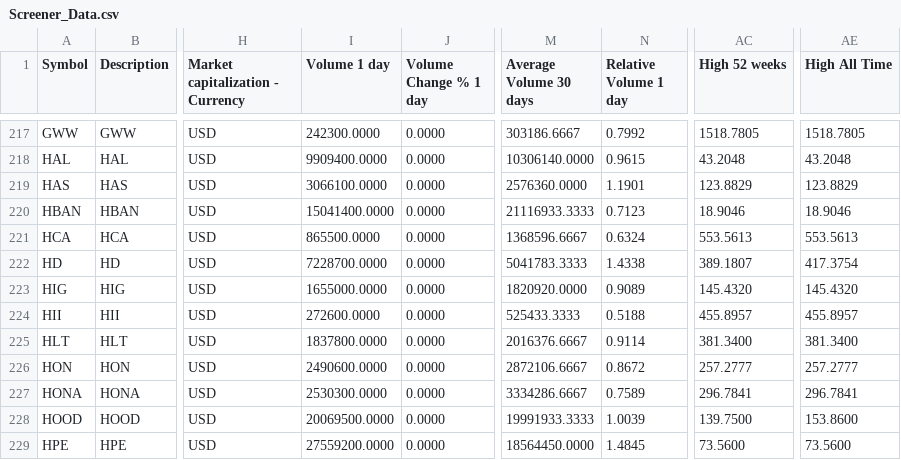
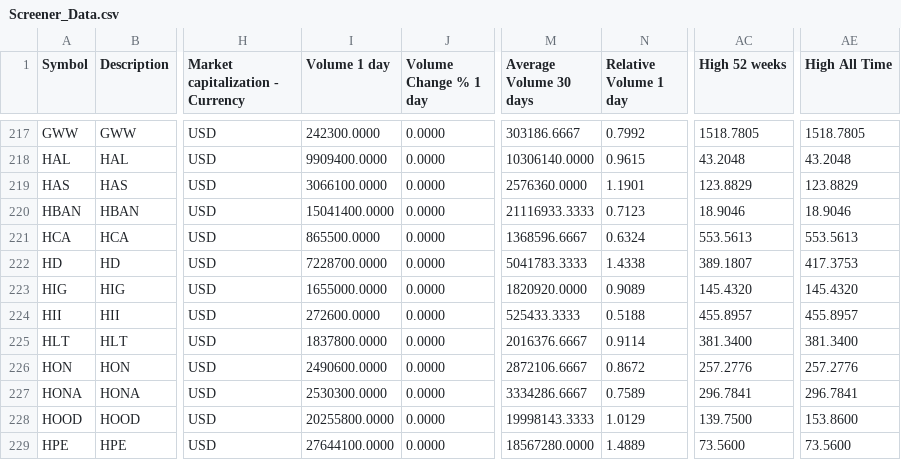
Before and after one commit to ProjektCJ/RS-Scanner, a CSV file: Data/Screener_Data.csv, drawn as a sheet; only a part is shown, gaps mark what is left out; the diff covers the shown part only; the diff names each change by its address in the sheet, - before the commit and + after, or states it on an @@ line.

```diff
--- a/Data/Screener_Data.csv
+++ b/Data/Screener_Data.csv
-AE222 (High All Time): 417.3754
+AE222 (High All Time): 417.3753
-AC226 (High 52 weeks): 257.2777
+AC226 (High 52 weeks): 257.2776
-AE226 (High All Time): 257.2777
+AE226 (High All Time): 257.2776
-I228 (Volume 1 day): 20069500.0000
+I228 (Volume 1 day): 20255800.0000
-M228 (Average Volume 30 days): 19991933.3333
+M228 (Average Volume 30 days): 19998143.3333
-N228 (Relative Volume 1 day): 1.0039
+N228 (Relative Volume 1 day): 1.0129
-I229 (Volume 1 day): 27559200.0000
+I229 (Volume 1 day): 27644100.0000
-M229 (Average Volume 30 days): 18564450.0000
+M229 (Average Volume 30 days): 18567280.0000
-N229 (Relative Volume 1 day): 1.4845
+N229 (Relative Volume 1 day): 1.4889
```
Also changed, not shown: 165 edited cells elsewhere in this file, Data/SPY_Data.csv.
